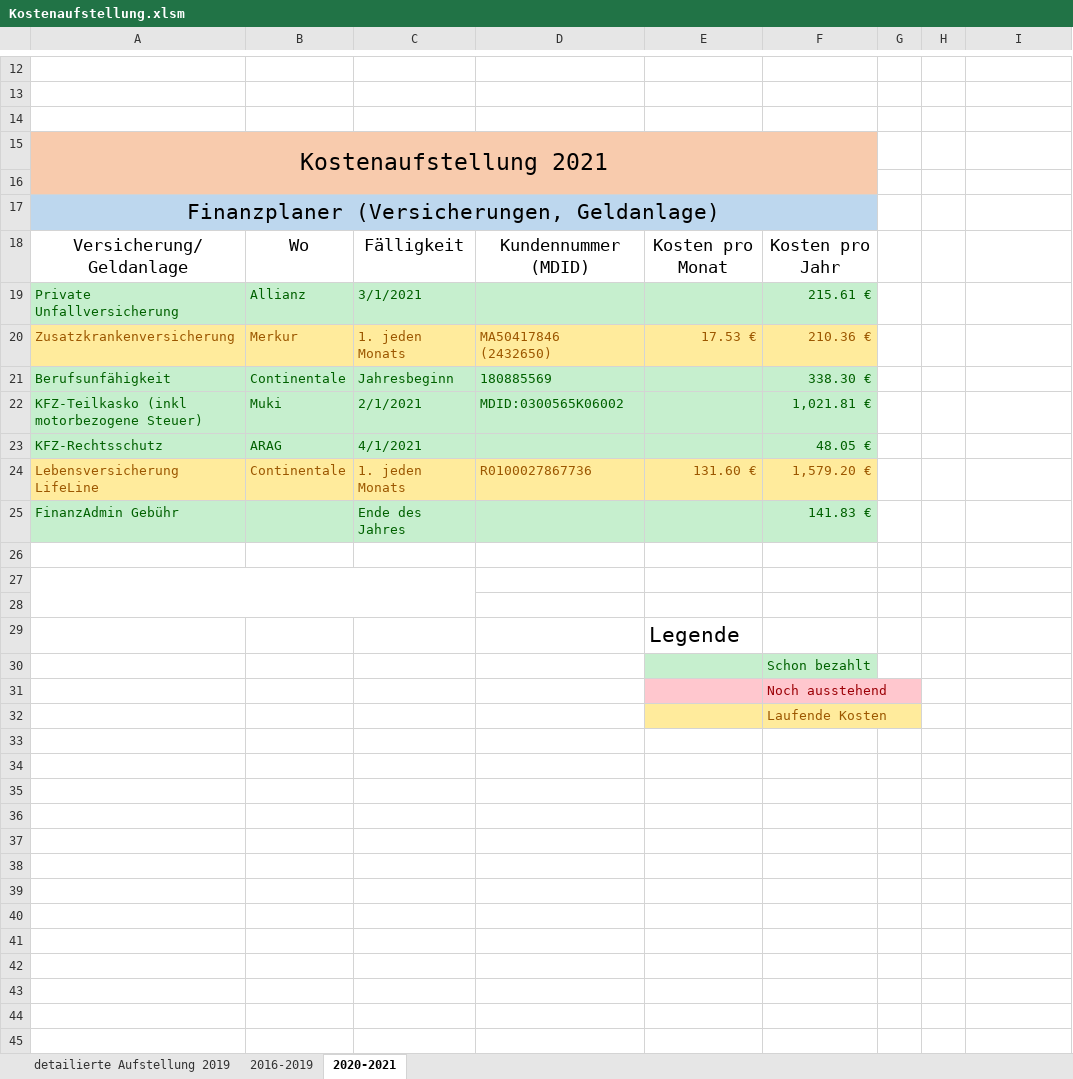
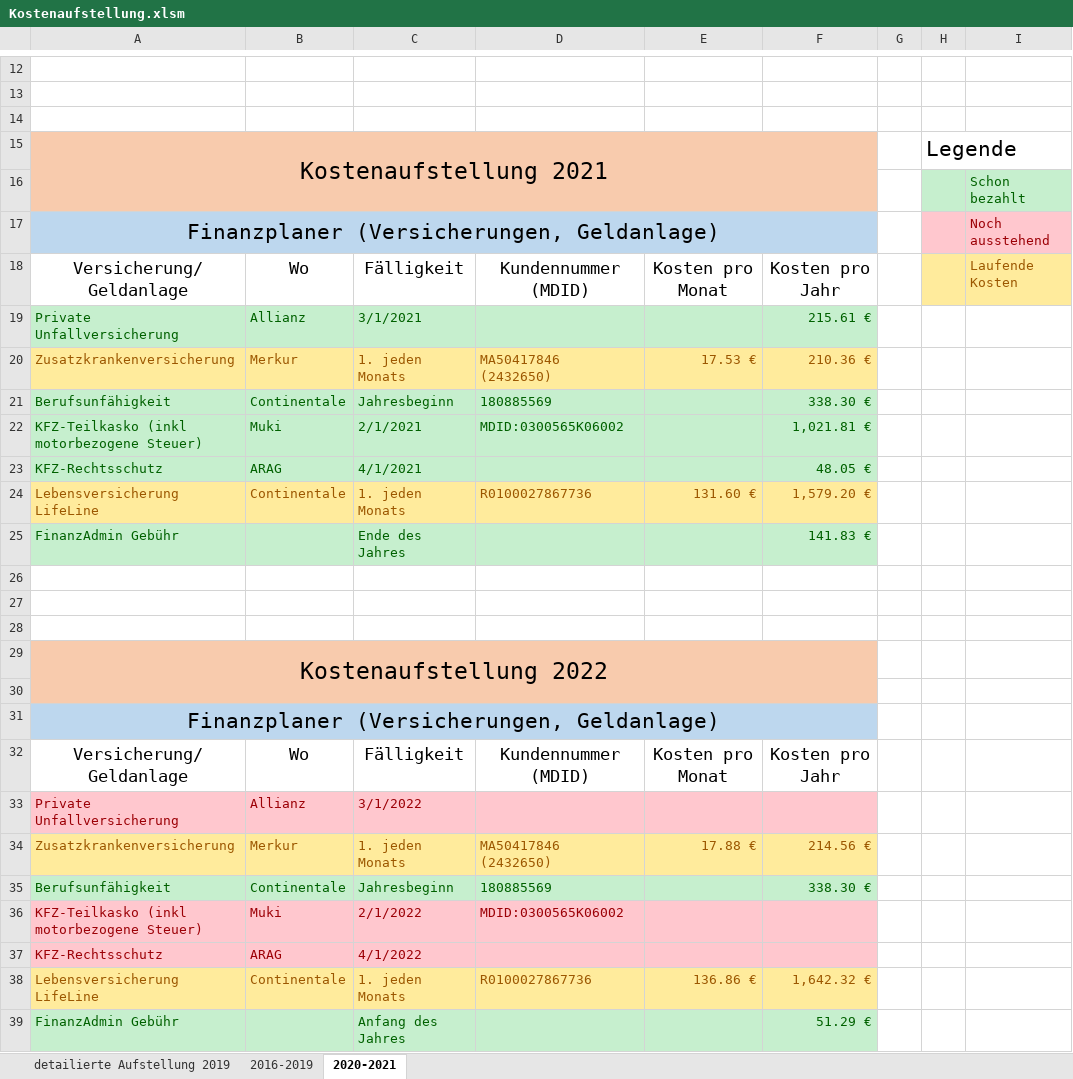
Before and after one commit to nalbandian/Finance, an Excel workbook: Kostenaufstellung.xlsm, sheet 2020-2021, drawn as a sheet; only a part is shown, gaps mark what is left out; values as stored, in another font and other column widths than the file's, no borders; removed rows and columns are numbered as before the commit, all else as after; the diff names each change by its address in the sheet, - before the commit and + after, or states it on an @@ line.

Commit message:
Neue Steuerbelege

```diff
--- a/Kostenaufstellung.xlsm (sheet 2020-2021)
+++ b/Kostenaufstellung.xlsm (sheet 2020-2021)
-H15: (empty)
+H15: Legende
-H16:I16 fill: none
+H16:I16 fill: #C6EFCE
-I16: (empty)
+I16: Schon bezahlt
-H17:I17 fill: none
+H17:I17 fill: #FFC7CE
-I17: (empty)
+I17: Noch ausstehend
-H18:I18 fill: none
+H18:I18 fill: #FFEB9C
-I18: (empty)
+I18: Laufende Kosten
-A27:C28 merged
-row 29:  |  |  |  | Legende
-row 30:  |  |  |  |  | Schon bezahlt
-row 31:  |  |  |  |  | Noch ausstehend
+row 29: Kostenaufstellung 2022
-A30:D30 fill: none
+A30:D30 fill: #F8CBAD
-E30:F30 fill: #FFEB9C
+E30:F30 fill: #F8CBAD
-F30: Laufende Kosten
+F30: (empty)
+row 31: Finanzplaner (Versicherungen, Geldanlage)
+row 32: Versicherung/Geldanlage | Wo | Fälligkeit | Kundennummer (MDID) | Kosten pro Monat | Kosten pro Jahr
+row 33: Private Unfallversicherung | Allianz | 3/1/2022
+row 34: Zusatzkrankenversicherung | Merkur | 1. jeden Monats | MA50417846 (2432650) | 17.88 € | 214.56 €
+row 35: Berufsunfähigkeit | Continentale | Jahresbeginn | 180885569 |  | 338.30 €
+row 36: KFZ-Teilkasko (inkl motorbezogene Steuer) | Muki | 2/1/2022 | MDID:0300565K06002
+row 37: KFZ-Rechtsschutz | ARAG | 4/1/2022
+row 38: Lebensversicherung LifeLine | Continentale | 1. jeden Monats | R0100027867736 | 136.86 € | 1,642.32 €
+row 39: FinanzAdmin Gebühr |  | Anfang des Jahres |  |  | 51.29 €
```
Also changed, not shown: 5 other files.
